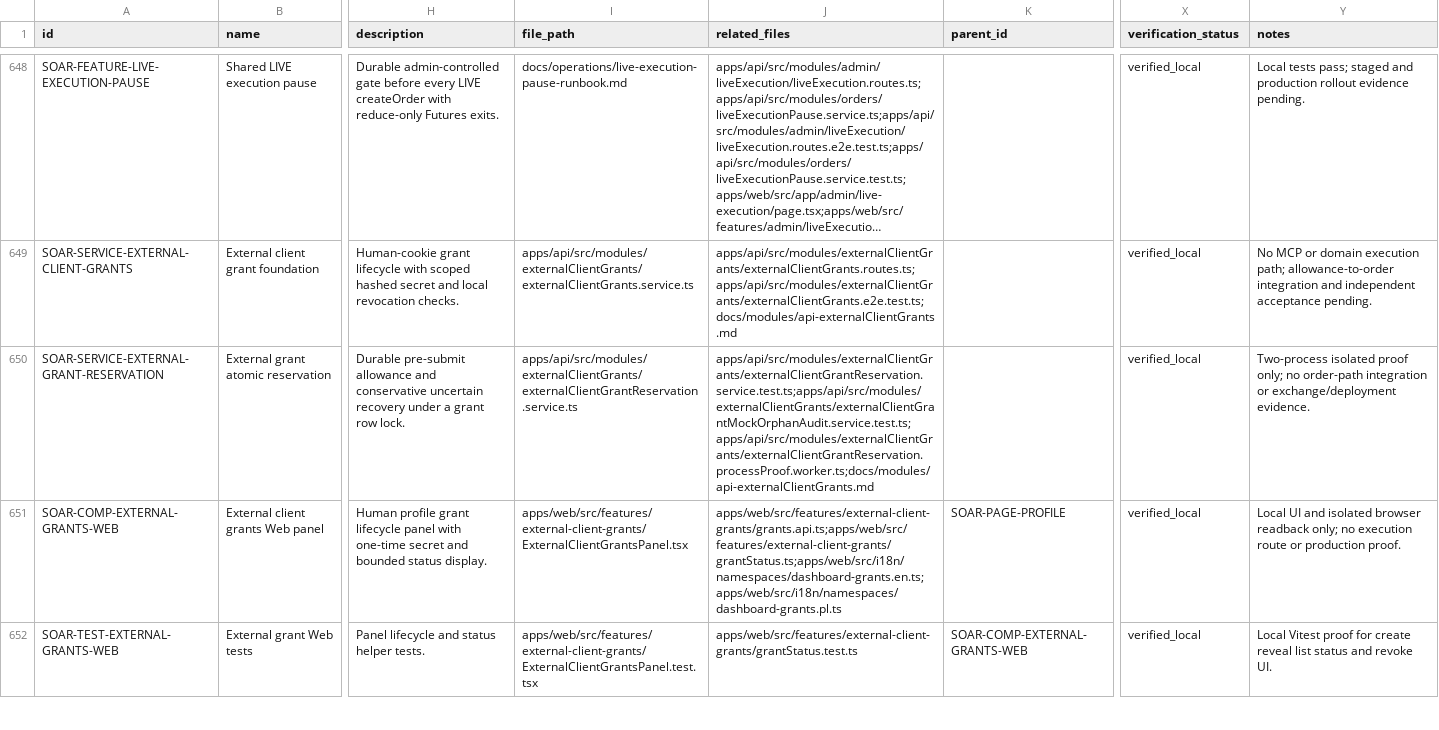
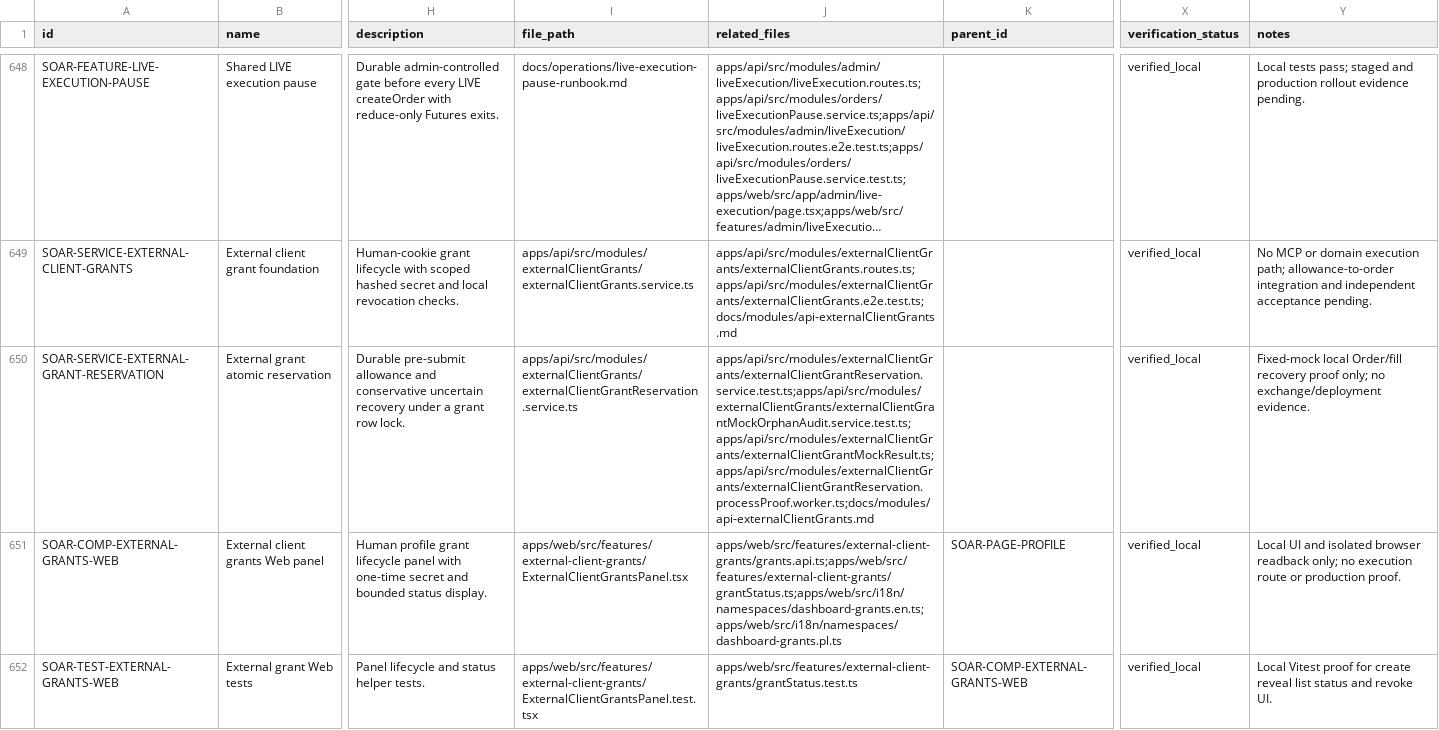
Before and after one commit to Wroblewski-Patryk/Soar, a CSV file: docs/architecture/registry/nodes.csv, drawn as a sheet; only a part is shown, gaps mark what is left out; long unchanged cells end in …; the diff names each change by its address in the sheet, - before the commit and + after, or states it on an @@ line.

Commit message:
test(api): journal fixed mock result for lookup recovery

```diff
--- a/docs/architecture/registry/nodes.csv
+++ b/docs/architecture/registry/nodes.csv
-J650 (related_files): apps/api/src/modules/externalClientGrants/externalClientGrantReservation.service.test.ts;apps/api/src/modules/externalClientGrants/externalClientGrantMockOrphanAudit.service.test.ts;apps/api/src/modules/externalClientGrants/externalClientGrantReservation.processProof.worker.ts;docs/modules/api-externalClientGrants.md
+J650 (related_files): apps/api/src/modules/externalClientGrants/externalClientGrantReservation.service.test.ts;apps/api/src/modules/externalClientGrants/externalClientGrantMockOrphanAudit.service.test.ts;apps/api/src/modules/externalClientGrants/externalClientGrantMockResult.ts;apps/api/src/modules/externalClientGrants/externalClientGrantReservation.processProof.worker.ts;docs/modules/api-externalClientGrants.md
-Y650 (notes): Two-process isolated proof only; no order-path integration or exchange/deployment evidence.
+Y650 (notes): Fixed-mock local Order/fill recovery proof only; no exchange/deployment evidence.
```
Also changed, not shown: 8 other files.
